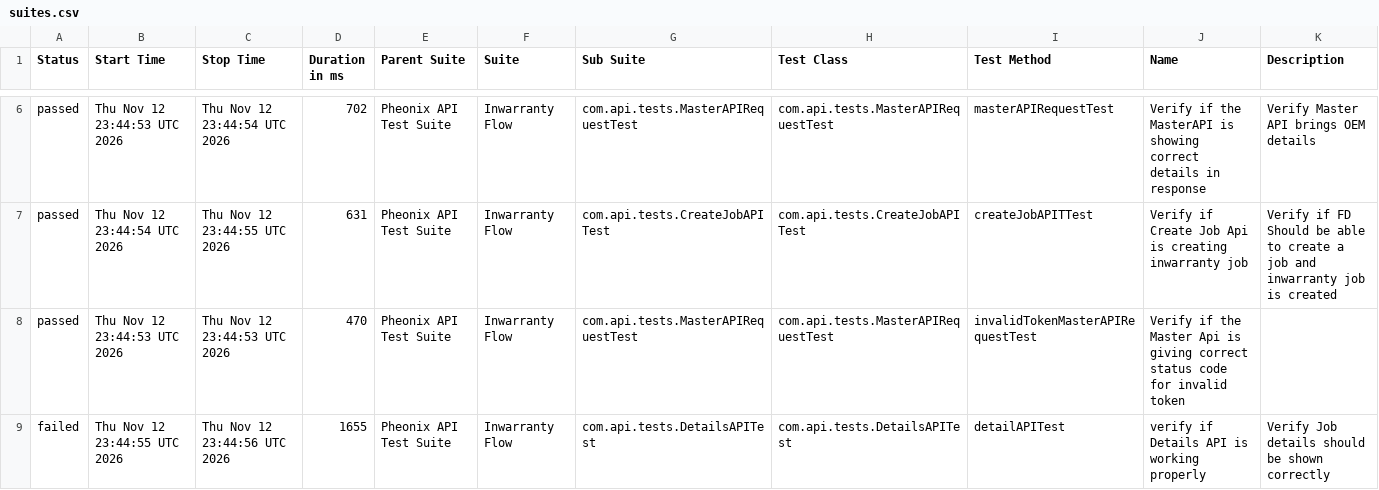
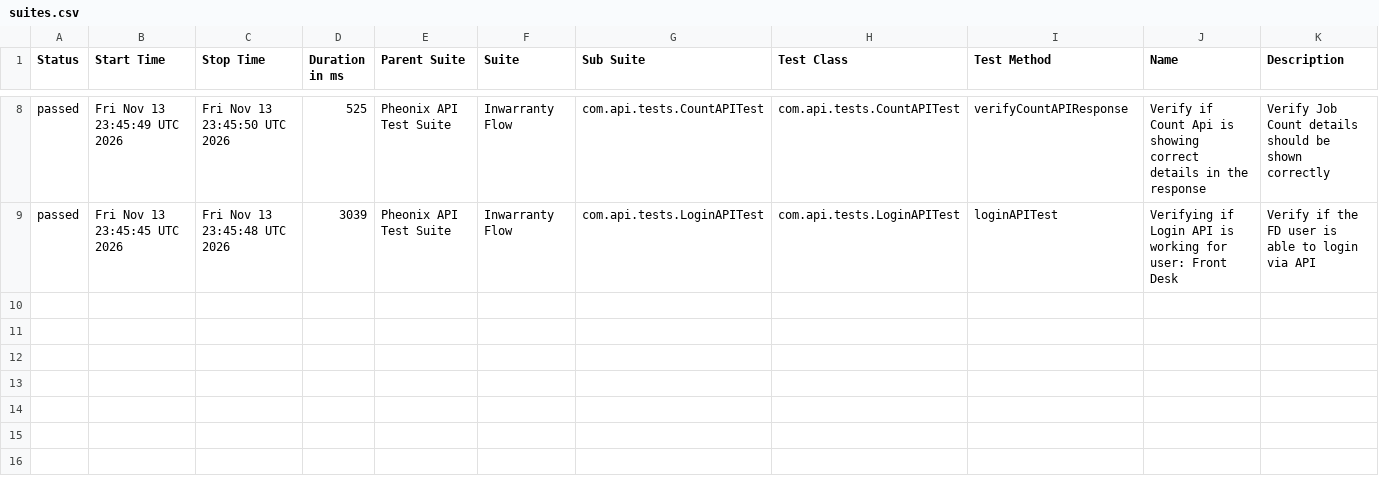
Before and after one commit to AnantKinlekar/PheonixTestAutomationFramework, a CSV file: data/suites.csv, drawn as a sheet; only a part is shown, gaps mark what is left out; the diff covers the shown part only.

```diff
--- a/data/suites.csv
+++ b/data/suites.csv
@@ -6,4 +8,2 @@
-"passed","Thu Nov 12 23:44:53 UTC 2026","Thu Nov 12 23:44:54 UTC 2026","702","Pheonix API Test Suite","Inwarranty Flow","com.api.tests.MasterAPIRequestTest","com.api.tests.MasterAPIRequestTest","masterAPIRequestTest","Verify if the MasterAPI is showing correct details in response","Verify Master API brings OEM details"
-"passed","Thu Nov 12 23:44:54 UTC 2026","Thu Nov 12 23:44:55 UTC 2026","631","Pheonix API Test Suite","Inwarranty Flow","com.api.tests.CreateJobAPITest","com.api.tests.CreateJobAPITest","createJobAPITTest","Verify if Create Job Api is creating inwarranty job","Verify if FD Should be able to create a job and inwarranty job is created"
-"passed","Thu Nov 12 23:44:53 UTC 2026","Thu Nov 12 23:44:53 UTC 2026","470","Pheonix API Test Suite","Inwarranty Flow","com.api.tests.MasterAPIRequestTest","com.api.tests.MasterAPIRequestTest","invalidTokenMasterAPIRequestTest","Verify if the Master Api is giving correct status code for invalid token",""
-"failed","Thu Nov 12 23:44:55 UTC 2026","Thu Nov 12 23:44:56 UTC 2026","1655","Pheonix API Test Suite","Inwarranty Flow","com.api.tests.DetailsAPITest","com.api.tests.DetailsAPITest","detailAPITest","verify if Details API is working properly","Verify Job details should be shown correctly"
+"passed","Fri Nov 13 23:45:49 UTC 2026","Fri Nov 13 23:45:50 UTC 2026","525","Pheonix API Test Suite","Inwarranty Flow","com.api.tests.CountAPITest","com.api.tests.CountAPITest","verifyCountAPIResponse","Verify if Count Api is showing correct details in the response","Verify Job Count details should be shown correctly"
+"passed","Fri Nov 13 23:45:45 UTC 2026","Fri Nov 13 23:45:48 UTC 2026","3039","Pheonix API Test Suite","Inwarranty Flow","com.api.tests.LoginAPITest","com.api.tests.LoginAPITest","loginAPITest","Verifying if Login API is working for user: Front Desk","Verify if the FD user is able to login via API"
```
Also changed, not shown: 2 added rows and 25 edited cells elsewhere in this file, data/behaviors.csv, 52 other files.
